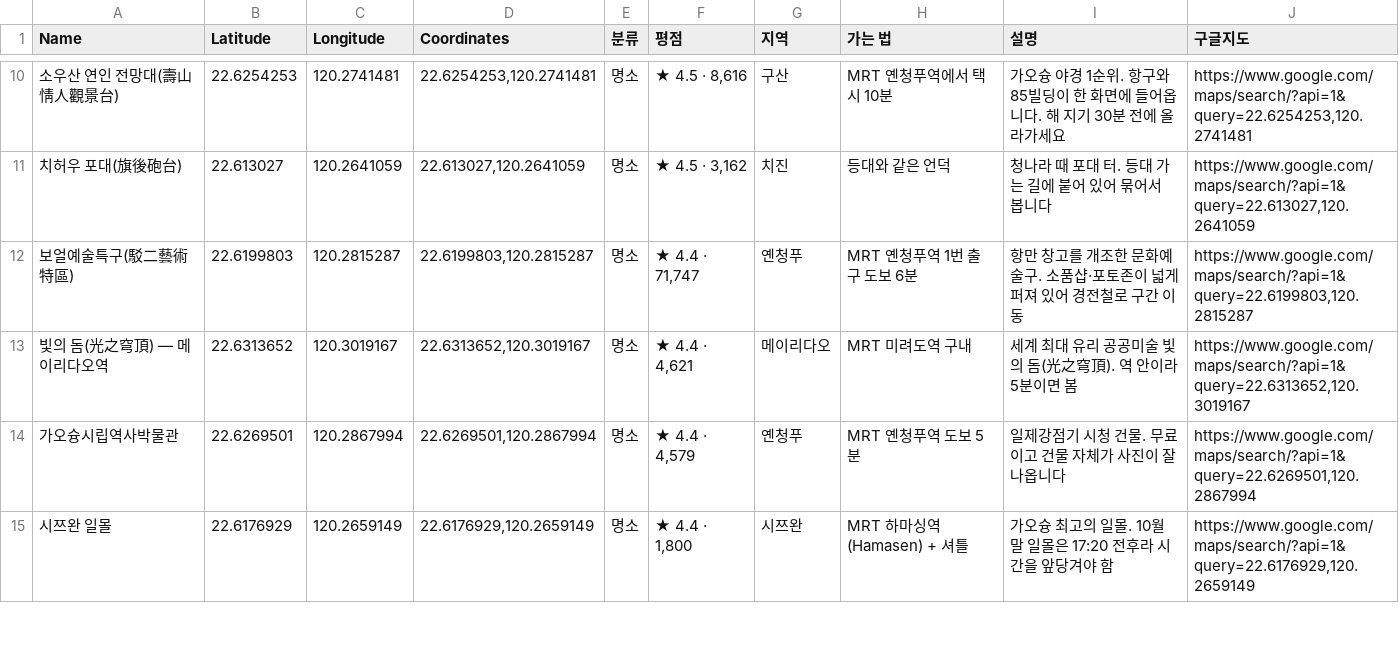
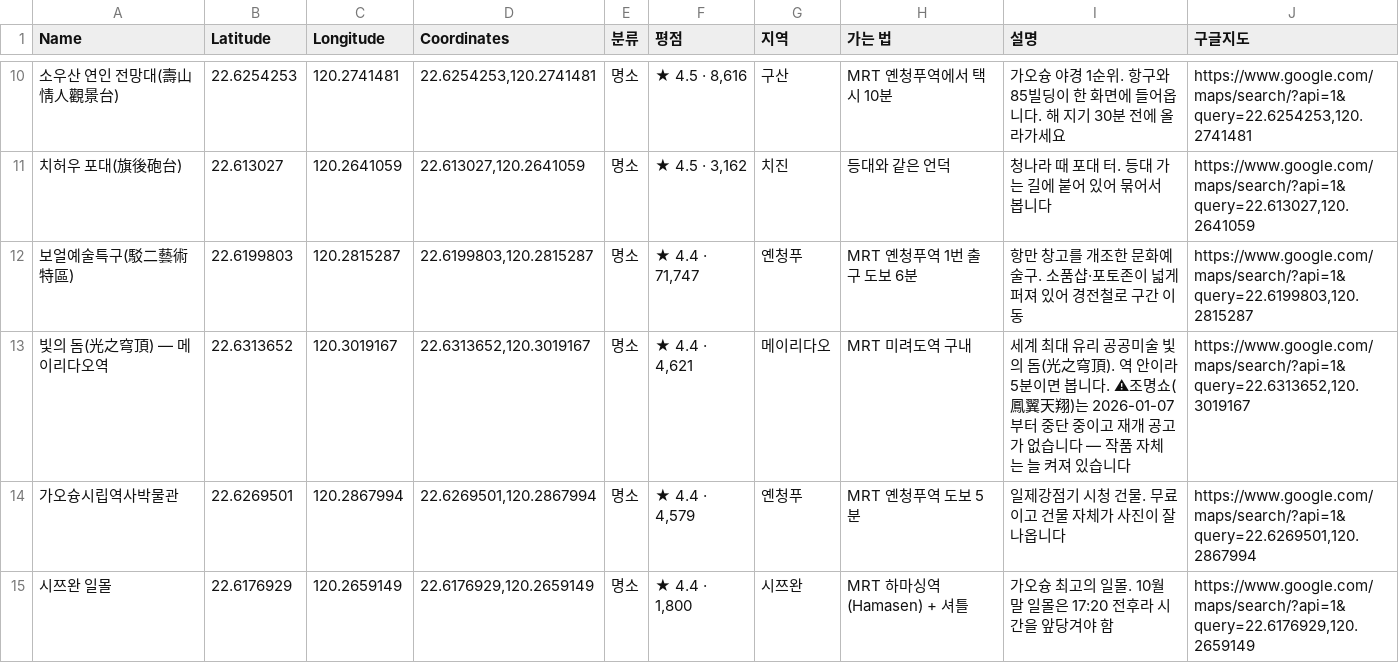
Before and after one commit to pado8/pado8.github.io, a CSV file: public/travel/kaohsiung/mymaps/가오슝-명소.csv, drawn as a sheet; only a part is shown, gaps mark what is left out.

```diff
--- a/public/travel/kaohsiung/mymaps/가오슝-명소.csv
+++ b/public/travel/kaohsiung/mymaps/가오슝-명소.csv
@@ -12,3 +12,3 @@
 보얼예술특구(駁二藝術特區),22.6199803,120.2815287,"22.6199803,120.2815287",명소,"★ 4.4 · 71,747",옌청푸,MRT 옌청푸역 1번 출구 도보 6분,항만 창고를 개조한 문화예술구. 소품샵·포토존이 넓게 퍼져 있어 경전철로 구간 이동,"https://www.google.com/maps/search/?api=1&query=22.6199803,120.2815287"
-빛의 돔(光之穹頂) — 메이리다오역,22.6313652,120.3019167,"22.6313652,120.3019167",명소,"★ 4.4 · 4,621",메이리다오,MRT 미려도역 구내,세계 최대 유리 공공미술 빛의 돔(光之穹頂). 역 안이라 5분이면 봄,"https://www.google.com/maps/search/?api=1&query=22.6313652,120.3019167"
+빛의 돔(光之穹頂) — 메이리다오역,22.6313652,120.3019167,"22.6313652,120.3019167",명소,"★ 4.4 · 4,621",메이리다오,MRT 미려도역 구내,세계 최대 유리 공공미술 빛의 돔(光之穹頂). 역 안이라 5분이면 봅니다. ⚠조명쇼(鳳翼天翔)는 2026-01-07부터 중단 중이고 재개 공고가 없습니다 — 작품 자체는 늘 켜져 있습니다,"https://www.google.com/maps/search/?api=1&query=22.6313652,120.3019167"
 가오슝시립역사박물관,22.6269501,120.2867994,"22.6269501,120.2867994",명소,"★ 4.4 · 4,579",옌청푸,MRT 옌청푸역 도보 5분,일제강점기 시청 건물. 무료이고 건물 자체가 사진이 잘 나옵니다,"https://www.google.com/maps/search/?api=1&query=22.6269501,120.2867994"
```
Also changed, not shown: public/travel/kaohsiung/mymaps/가오슝-맛집.csv, public/travel/kaohsiung/mymaps/가오슝-일정-DAY1.csv, 5 other files.
